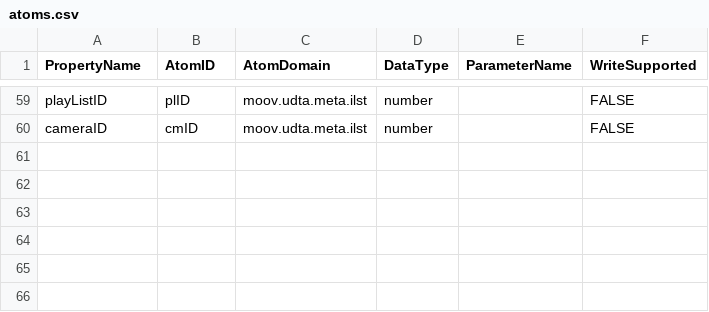
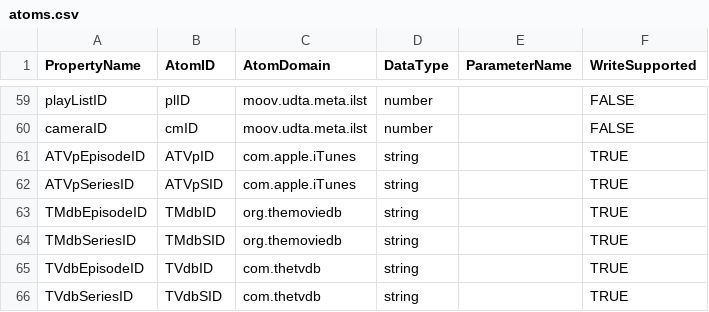
Before and after one commit to seabopo/PowerShell-AtomicParsley, a CSV file: po.AtomicParsley/data/atoms.csv, drawn as a sheet; only a part is shown, gaps mark what is left out.

Commit message:
Add custom atoms to atom list for online databases

```diff
--- a/po.AtomicParsley/data/atoms.csv
+++ b/po.AtomicParsley/data/atoms.csv
@@ -60 +60,7 @@ playListID,plID,moov.udta.meta.ilst,number,,FALSE
 cameraID,cmID,moov.udta.meta.ilst,number,,FALSE
+ATVpEpisodeID,ATVpID,com.apple.iTunes,string,,TRUE
+ATVpSeriesID,ATVpSID,com.apple.iTunes,string,,TRUE
+TMdbEpisodeID,TMdbID,org.themoviedb,string,,TRUE
+TMdbSeriesID,TMdbSID,org.themoviedb,string,,TRUE
+TVdbEpisodeID,TVdbID,com.thetvdb,string,,TRUE
+TVdbSeriesID,TVdbSID,com.thetvdb,string,,TRUE
```
Also changed, not shown: 1 other file.
